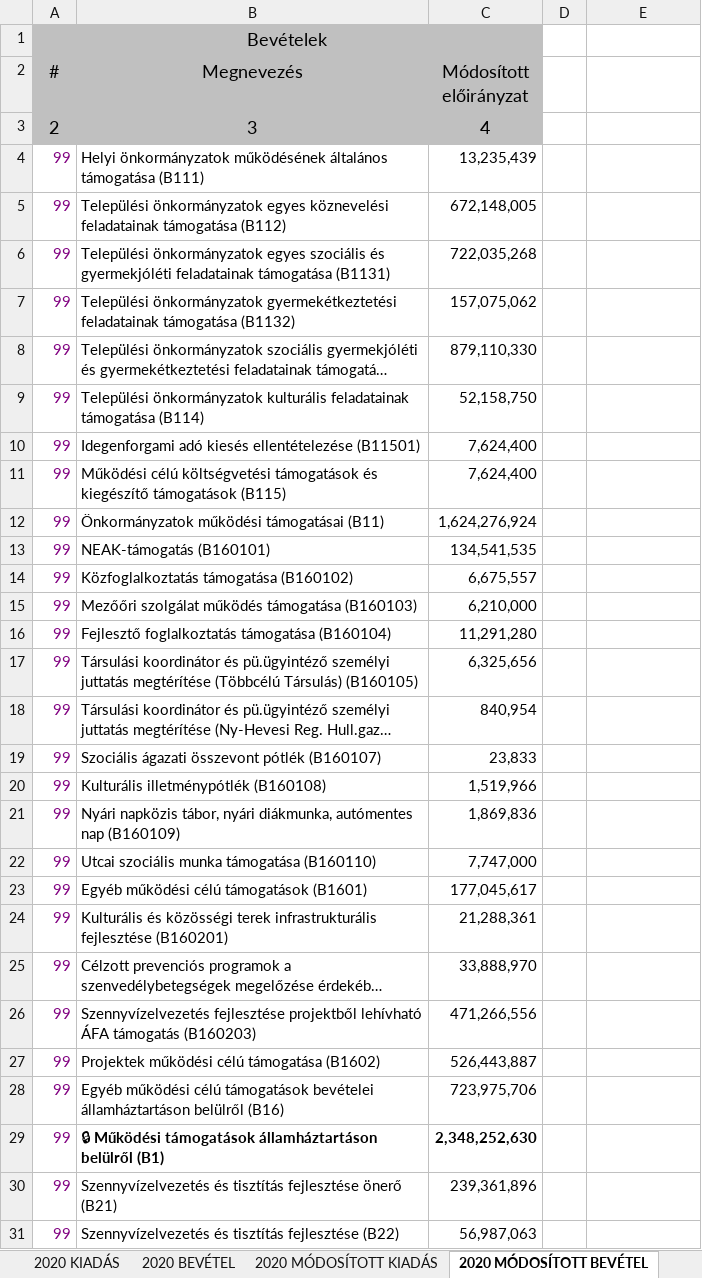
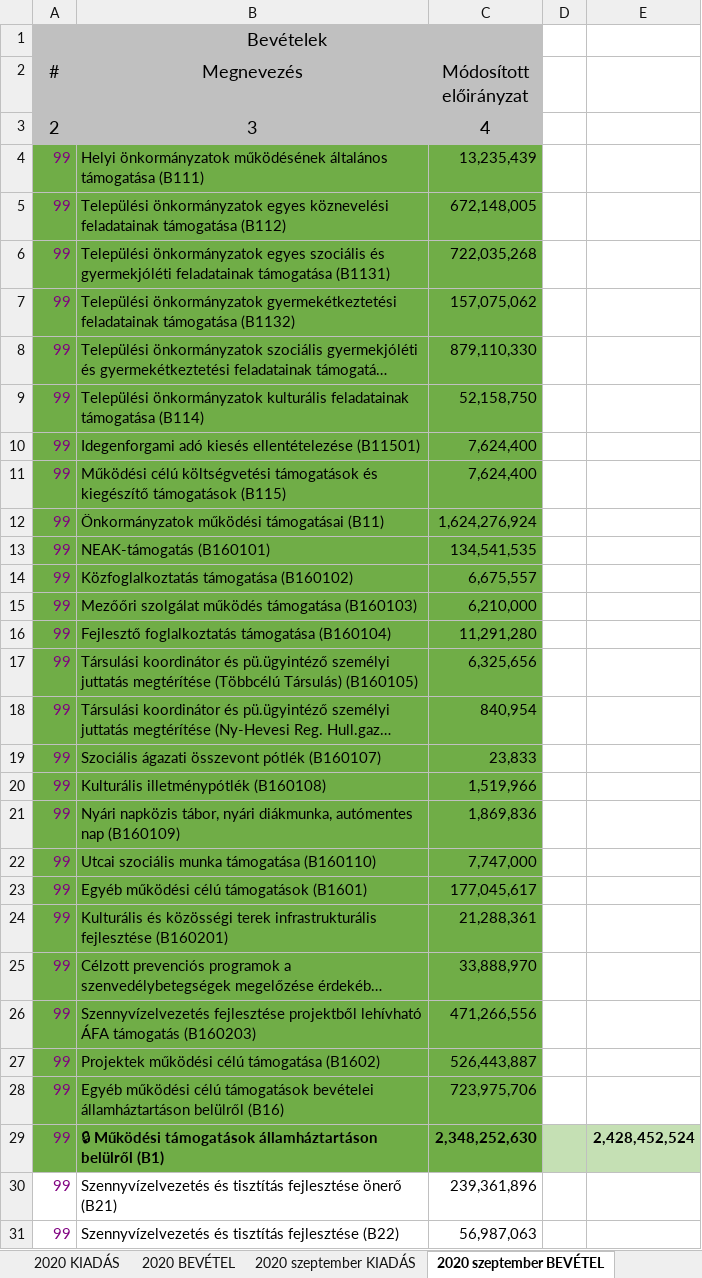
Before and after one commit to k-monitor/onkormanyzati-koltsegvetes-v2, an Excel workbook: input/budget.xlsx, sheet 2020 szeptember BEVÉTEL, drawn as a sheet; only a part is shown; long unchanged cells end in …; values as stored, in another font and other column widths than the file's, no borders; the diff covers the shown part only; the diff names each change by its address in the sheet, - before the commit and + after, or states it on an @@ line.

```diff
--- a/input/budget.xlsx (sheet 2020 szeptember BEVÉTEL)
+++ b/input/budget.xlsx (sheet 2020 szeptember BEVÉTEL)
-sheet tab: 2020 MÓDOSÍTOTT KIADÁS
+sheet tab: 2020 szeptember KIADÁS
-sheet tab: 2020 MÓDOSÍTOTT BEVÉTEL
+sheet tab: 2020 szeptember BEVÉTEL
-A4:C29 fill: none
+A4:C29 fill: #70AD47
-D29:E29 fill: none
+D29:E29 fill: #C5E0B4
-E29: (empty)
+E29: 2,428,452,524
```
Also changed, not shown: 4 added rows, 2 edited cells and cell formats elsewhere in this sheet, sheet 2020 szeptember KIADÁS, sheet 2020 KIADÁS, sheet 2020 BEVÉTEL, other sheet tabs, charts or pictures, 1 other file.
